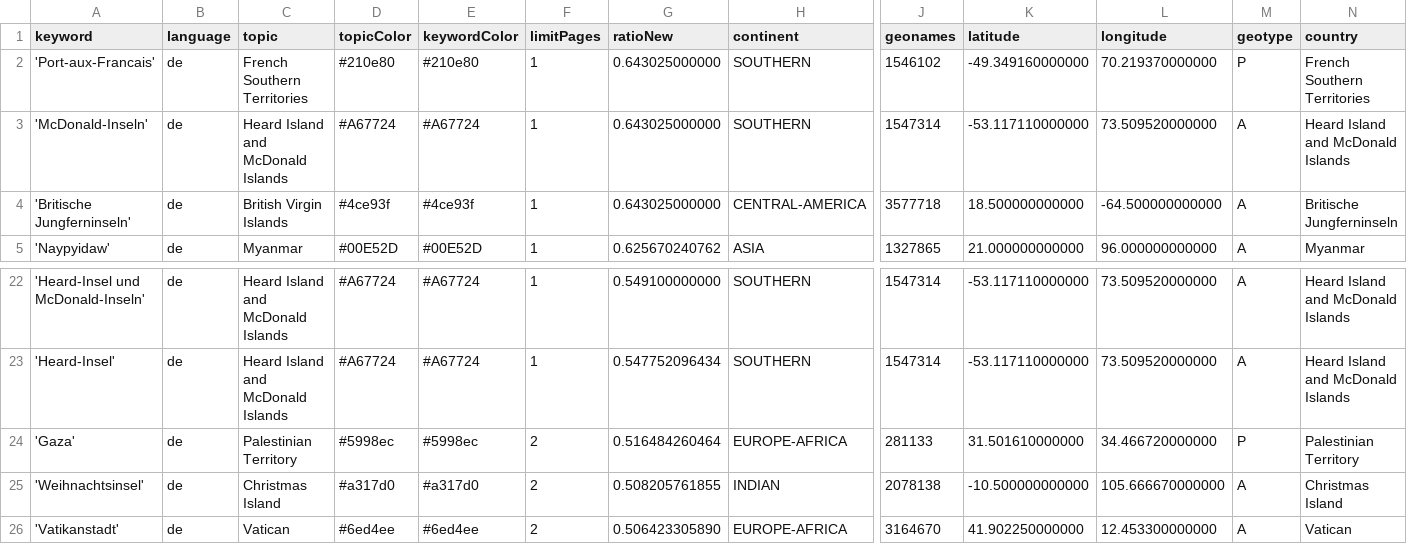
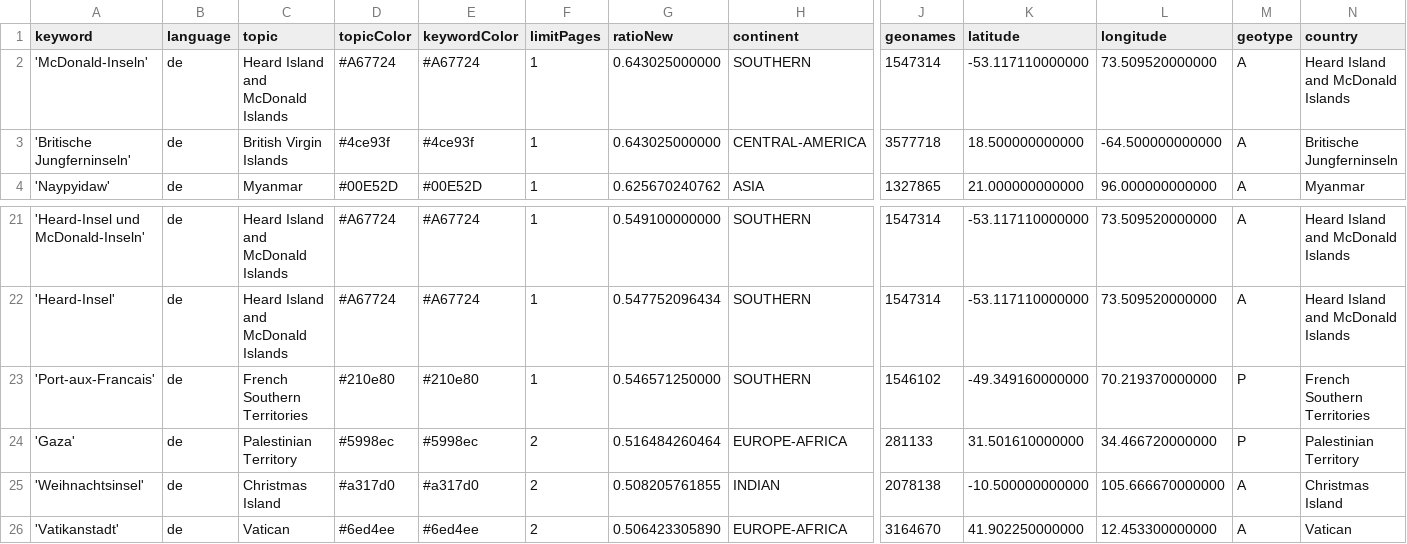
Before and after one commit to pg-ufr-news/positionIsComing, a CSV file: keywords.csv, drawn as a sheet; only a part is shown, gaps mark what is left out; removed rows and columns are numbered as before the commit, all else as after; rows hold the shown columns only; the diff names each change by its address in the sheet, - before the commit and + after, or states it on an @@ line.

Commit message:
Commit from GitHub Actions (harvest:0.0)

```diff
--- a/keywords.csv
+++ b/keywords.csv
-row 2: 'Port-aux-Francais' | de | French Southern Territories | #210e80 | #210e80 | 1 | 0.643025000000 | SOUTHERN | 1546102 | -49.349160000000 | 70.219370000000 | P | French Southern Territories
+row 23: 'Port-aux-Francais' | de | French Southern Territories | #210e80 | #210e80 | 1 | 0.546571250000 | SOUTHERN | 1546102 | -49.349160000000 | 70.219370000000 | P | French Southern Territories
```
